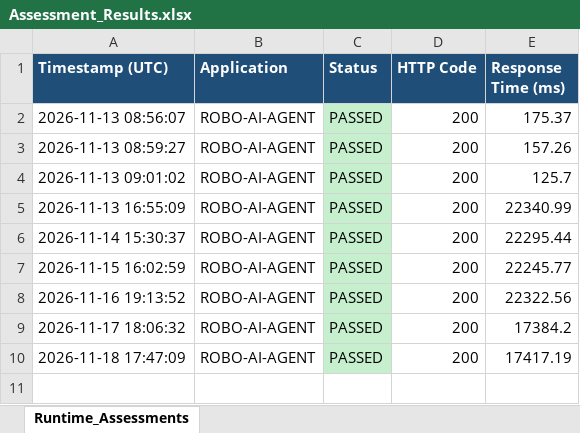
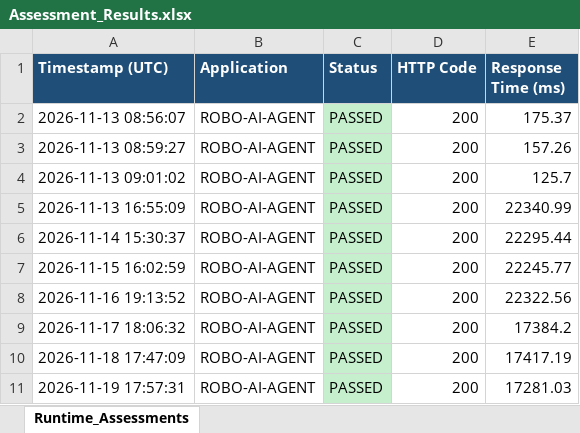
Before and after one commit to vaishnavipanigrahy977/python-cicd-excel-monitor, an Excel workbook: Assessment_Results.xlsx, sheet Runtime_Assessments, drawn as a sheet; values as stored, in another font and other column widths than the file's, no borders; the diff names each change by its address in the sheet, - before the commit and + after, or states it on an @@ line.

```diff
--- a/Assessment_Results.xlsx (sheet Runtime_Assessments)
+++ b/Assessment_Results.xlsx (sheet Runtime_Assessments)
+row 11: 2026-11-19 17:57:31 | ROBO-AI-AGENT | PASSED | 200 | 17281.03
```
